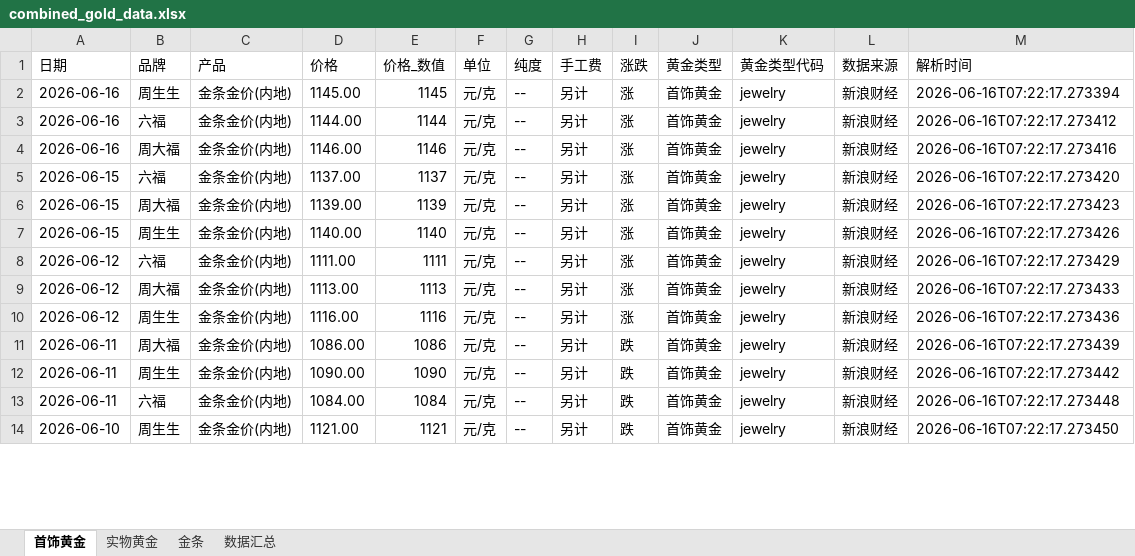
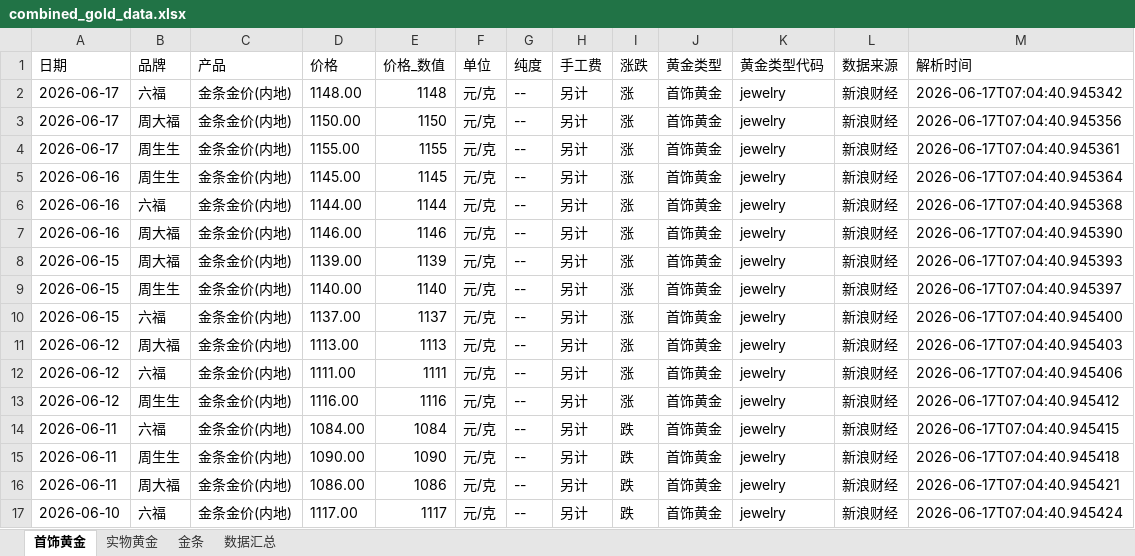
Before and after one commit to chengazhen/python-gold, an Excel workbook: combined_gold_data.xlsx, sheet 首饰黄金, drawn as a sheet; only a part is shown; values as stored, in another font and other column widths than the file's, no borders; removed rows and columns are numbered as before the commit, all else as after; the diff covers the shown part only; the diff names each change by its address in the sheet, - before the commit and + after, or states it on an @@ line.

```diff
--- a/combined_gold_data.xlsx (sheet 首饰黄金)
+++ b/combined_gold_data.xlsx (sheet 首饰黄金)
+row 2: 2026-06-17 | 六福 | 金条金价(内地) | 1148.00 | 1148 | 元/克 | -- | 另计 | 涨 | 首饰黄金 | jewelry | 新浪财经 | 2026-06-17T07:04:40.945342
+row 3: 2026-06-17 | 周大福 | 金条金价(内地) | 1150.00 | 1150 | 元/克 | -- | 另计 | 涨 | 首饰黄金 | jewelry | 新浪财经 | 2026-06-17T07:04:40.945356
+row 4: 2026-06-17 | 周生生 | 金条金价(内地) | 1155.00 | 1155 | 元/克 | -- | 另计 | 涨 | 首饰黄金 | jewelry | 新浪财经 | 2026-06-17T07:04:40.945361
-M5 (解析时间): 2026-06-16T07:22:17.273394
+M5 (解析时间): 2026-06-17T07:04:40.945364
-M6 (解析时间): 2026-06-16T07:22:17.273412
+M6 (解析时间): 2026-06-17T07:04:40.945368
-M7 (解析时间): 2026-06-16T07:22:17.273416
+M7 (解析时间): 2026-06-17T07:04:40.945390
-row 5: 2026-06-15 | 六福 | 金条金价(内地) | 1137.00 | 1137 | 元/克 | -- | 另计 | 涨 | 首饰黄金 | jewelry | 新浪财经 | 2026-06-16T07:22:17.273420
-M8 (解析时间): 2026-06-16T07:22:17.273423
+M8 (解析时间): 2026-06-17T07:04:40.945393
-M9 (解析时间): 2026-06-16T07:22:17.273426
+M9 (解析时间): 2026-06-17T07:04:40.945397
-A10 (日期): 2026-06-12
+A10 (日期): 2026-06-15
-D10 (价格): 1111.00
+D10 (价格): 1137.00
-E10 (价格_数值): 1111
+E10 (价格_数值): 1137
-M10 (解析时间): 2026-06-16T07:22:17.273429
+M10 (解析时间): 2026-06-17T07:04:40.945400
-M11 (解析时间): 2026-06-16T07:22:17.273433
+M11 (解析时间): 2026-06-17T07:04:40.945403
+row 12: 2026-06-12 | 六福 | 金条金价(内地) | 1111.00 | 1111 | 元/克 | -- | 另计 | 涨 | 首饰黄金 | jewelry | 新浪财经 | 2026-06-17T07:04:40.945406
-M13 (解析时间): 2026-06-16T07:22:17.273436
+M13 (解析时间): 2026-06-17T07:04:40.945412
-B14 (品牌): 周大福
+B14 (品牌): 六福
-D14 (价格): 1086.00
+D14 (价格): 1084.00
-E14 (价格_数值): 1086
+E14 (价格_数值): 1084
-M14 (解析时间): 2026-06-16T07:22:17.273439
+M14 (解析时间): 2026-06-17T07:04:40.945415
-M15 (解析时间): 2026-06-16T07:22:17.273442
+M15 (解析时间): 2026-06-17T07:04:40.945418
-B16 (品牌): 六福
+B16 (品牌): 周大福
-D16 (价格): 1084.00
+D16 (价格): 1086.00
-E16 (价格_数值): 1084
+E16 (价格_数值): 1086
-M16 (解析时间): 2026-06-16T07:22:17.273448
+M16 (解析时间): 2026-06-17T07:04:40.945421
-B17 (品牌): 周生生
+B17 (品牌): 六福
-D17 (价格): 1121.00
+D17 (价格): 1117.00
-E17 (价格_数值): 1121
+E17 (价格_数值): 1117
-M17 (解析时间): 2026-06-16T07:22:17.273450
+M17 (解析时间): 2026-06-17T07:04:40.945424
```
Also changed, not shown: 3 added rows, 6 removed rows and 67 edited cells elsewhere in this sheet, sheet 实物黄金, sheet 金条, sheet 数据汇总, gold_bar_latest.xlsx, jewelry_gold_latest.xlsx, 11 other files.
